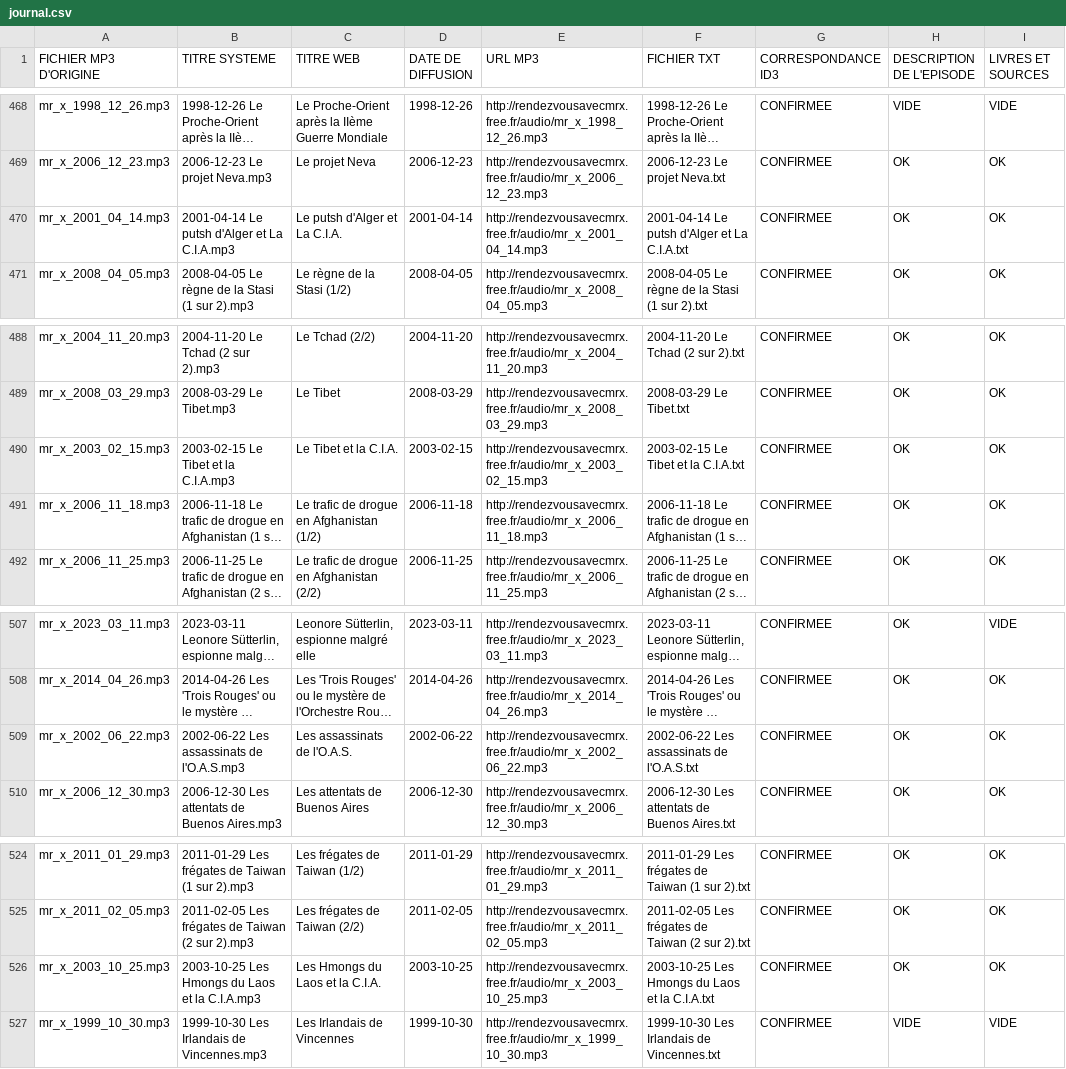
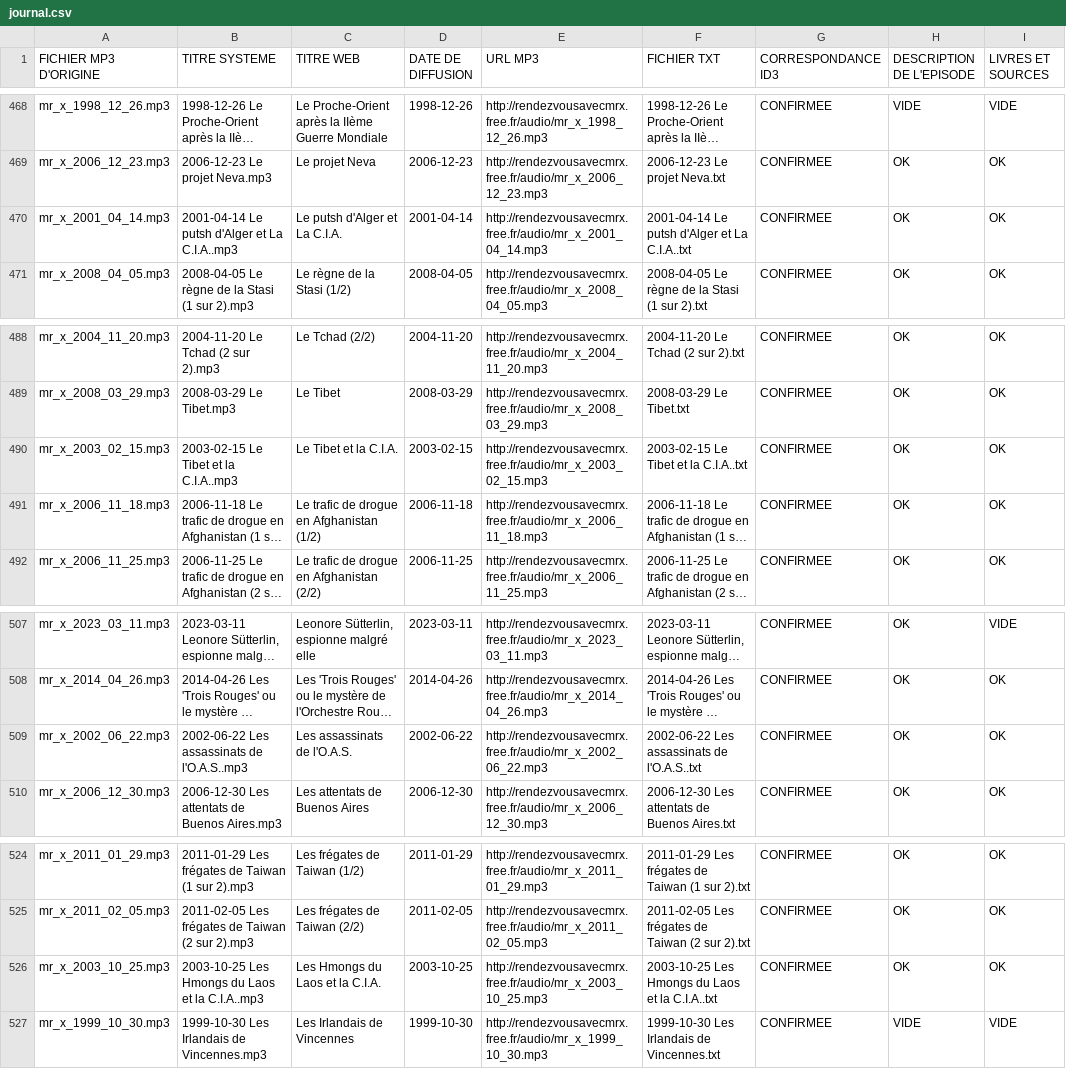
Before and after one commit to Yavuplogu/IndeX, a CSV file: Journal_Files/journal.csv, drawn as a sheet; only a part is shown, gaps mark what is left out; long unchanged cells end in …; the diff covers the shown part only; the diff names each change by its address in the sheet, - before the commit and + after, or states it on an @@ line.

```diff
--- a/Journal_Files/journal.csv
+++ b/Journal_Files/journal.csv
-B470 (TITRE SYSTEME): 2001-04-14 Le putsh d'Alger et La C.I.A.mp3
+B470 (TITRE SYSTEME): 2001-04-14 Le putsh d'Alger et La C.I.A..mp3
-F470 (FICHIER TXT): 2001-04-14 Le putsh d'Alger et La C.I.A.txt
+F470 (FICHIER TXT): 2001-04-14 Le putsh d'Alger et La C.I.A..txt
-B490 (TITRE SYSTEME): 2003-02-15 Le Tibet et la C.I.A.mp3
+B490 (TITRE SYSTEME): 2003-02-15 Le Tibet et la C.I.A..mp3
-F490 (FICHIER TXT): 2003-02-15 Le Tibet et la C.I.A.txt
+F490 (FICHIER TXT): 2003-02-15 Le Tibet et la C.I.A..txt
-B509 (TITRE SYSTEME): 2002-06-22 Les assassinats de l'O.A.S.mp3
+B509 (TITRE SYSTEME): 2002-06-22 Les assassinats de l'O.A.S..mp3
-F509 (FICHIER TXT): 2002-06-22 Les assassinats de l'O.A.S.txt
+F509 (FICHIER TXT): 2002-06-22 Les assassinats de l'O.A.S..txt
-B526 (TITRE SYSTEME): …et la C.I.A.mp3
+B526 (TITRE SYSTEME): …et la C.I.A..mp3
-F526 (FICHIER TXT): …et la C.I.A.txt
+F526 (FICHIER TXT): …et la C.I.A..txt
```
Also changed, not shown: 11 edited cells elsewhere in this file, 15 other files.
